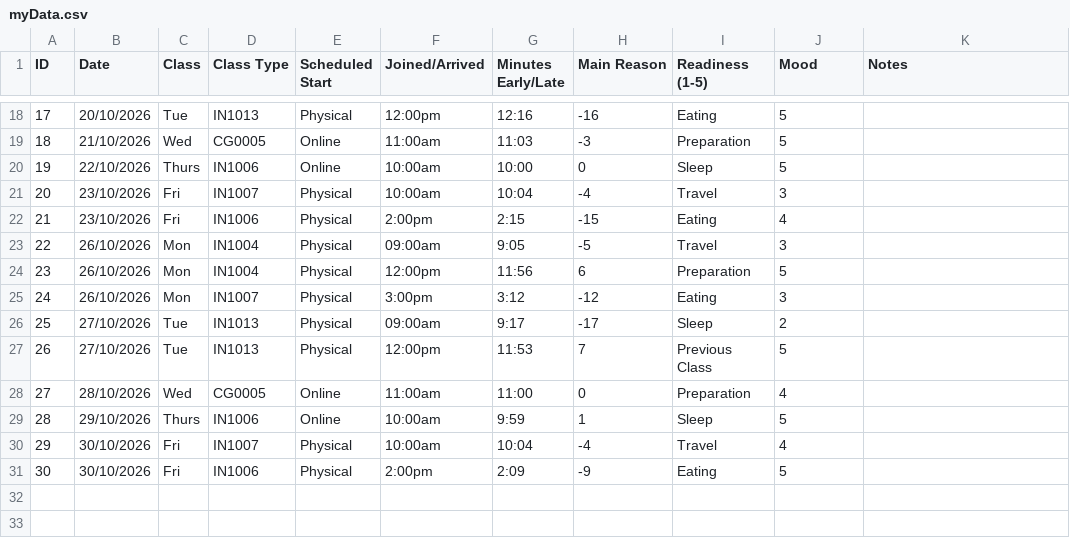
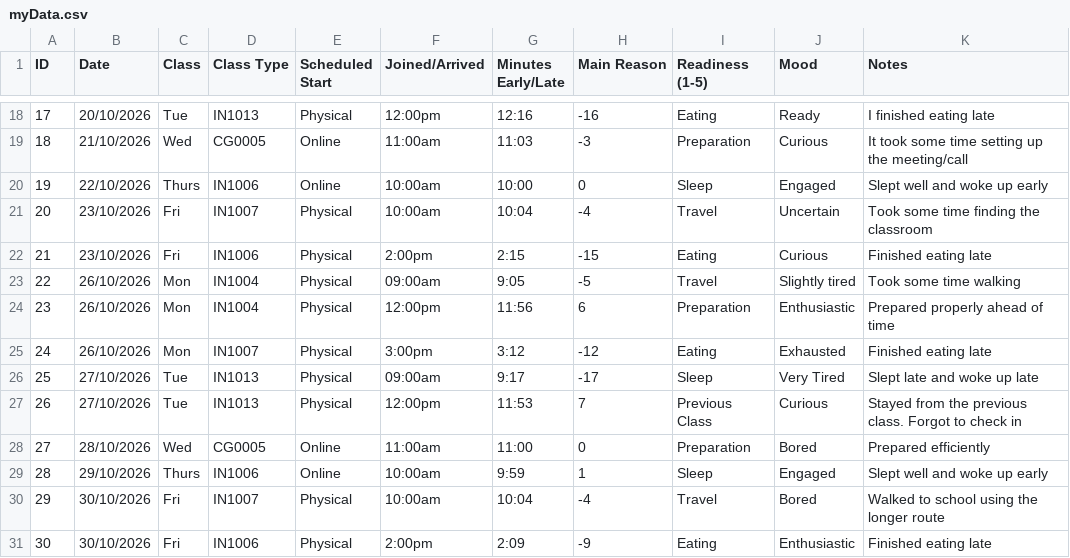
Before and after one commit to danieljustcodes/dear-data-project, a CSV file: myData.csv, drawn as a sheet; only a part is shown, gaps mark what is left out; the diff covers the shown part only.

Commit message:
update to myData.csv
The notes for each entry better explaining the main reason have been added.

```diff
--- a/myData.csv
+++ b/myData.csv
@@ -18,14 +18,14 @@ ID,Date,Class,Class Type,Scheduled Start,Joined/Arrived,Minutes Early/Late,Main
-17,20/10/2026,Tue,IN1013,Physical ,12:00pm,12:16,-16,Eating,5,
-18,21/10/2026,Wed,CG0005,Online,11:00am,11:03,-3,Preparation,5,
-19,22/10/2026,Thurs,IN1006,Online,10:00am,10:00,0,Sleep,5,
-20,23/10/2026,Fri,IN1007,Physical ,10:00am,10:04,-4,Travel,3,
-21,23/10/2026,Fri,IN1006,Physical ,2:00pm,2:15,-15,Eating,4,
-22,26/10/2026,Mon,IN1004,Physical ,09:00am,9:05,-5,Travel,3,
-23,26/10/2026,Mon,IN1004,Physical ,12:00pm,11:56,6,Preparation,5,
-24,26/10/2026,Mon,IN1007,Physical ,3:00pm,3:12,-12,Eating,3,
-25,27/10/2026,Tue,IN1013,Physical ,09:00am,9:17,-17,Sleep,2,
-26,27/10/2026,Tue,IN1013,Physical ,12:00pm,11:53,7,Previous Class,5,
-27,28/10/2026,Wed,CG0005,Online,11:00am,11:00,0,Preparation,4,
-28,29/10/2026,Thurs,IN1006,Online,10:00am,9:59,1,Sleep,5,
-29,30/10/2026,Fri,IN1007,Physical ,10:00am,10:04,-4,Travel,4,
-30,30/10/2026,Fri,IN1006,Physical ,2:00pm,2:09,-9,Eating,5,
+17,20/10/2026,Tue,IN1013,Physical ,12:00pm,12:16,-16,Eating,Ready,I finished eating late
+18,21/10/2026,Wed,CG0005,Online,11:00am,11:03,-3,Preparation,Curious,It took some time setting up the meeting/call
+19,22/10/2026,Thurs,IN1006,Online,10:00am,10:00,0,Sleep,Engaged,Slept well and woke up early
+20,23/10/2026,Fri,IN1007,Physical ,10:00am,10:04,-4,Travel,Uncertain,Took some time finding the classroom
+21,23/10/2026,Fri,IN1006,Physical ,2:00pm,2:15,-15,Eating,Curious,Finished eating late
+22,26/10/2026,Mon,IN1004,Physical ,09:00am,9:05,-5,Travel,Slightly tired,Took some time walking
+23,26/10/2026,Mon,IN1004,Physical ,12:00pm,11:56,6,Preparation,Enthusiastic,Prepared properly ahead of time
+24,26/10/2026,Mon,IN1007,Physical ,3:00pm,3:12,-12,Eating,Exhausted,Finished eating late
+25,27/10/2026,Tue,IN1013,Physical ,09:00am,9:17,-17,Sleep,Very Tired,Slept late and woke up late
+26,27/10/2026,Tue,IN1013,Physical ,12:00pm,11:53,7,Previous Class,Curious,Stayed from the previous class. Forgot to check in
+27,28/10/2026,Wed,CG0005,Online,11:00am,11:00,0,Preparation,Bored,Prepared efficiently
+28,29/10/2026,Thurs,IN1006,Online,10:00am,9:59,1,Sleep,Engaged,Slept well and woke up early
+29,30/10/2026,Fri,IN1007,Physical ,10:00am,10:04,-4,Travel,Bored,Walked to school using the longer route
+30,30/10/2026,Fri,IN1006,Physical ,2:00pm,2:09,-9,Eating,Enthusiastic,Finished eating late
```
Also changed, not shown: 32 edited cells elsewhere in this file.
